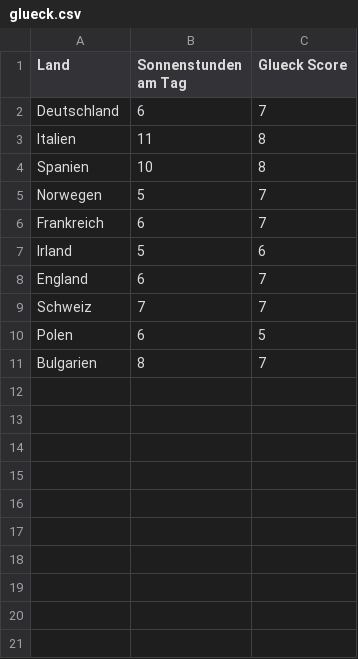
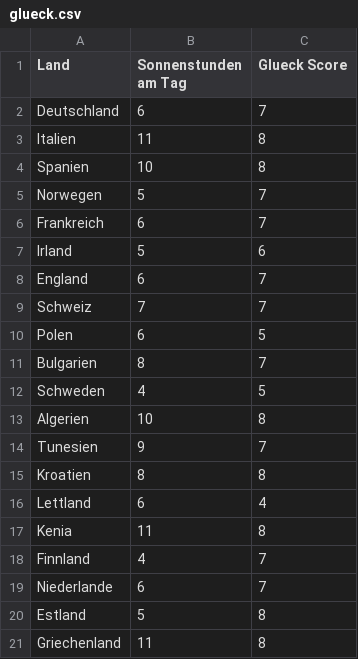
Before and after one commit to sofieostrau/glueck, a CSV file: glueck.csv, drawn as a sheet; the diff names each change by its address in the sheet, - before the commit and + after, or states it on an @@ line.

Commit message:
new upload
txt

```diff
--- a/glueck.csv
+++ b/glueck.csv
+row 12: Schweden | 4 | 5
+row 13: Algerien | 10 | 8
+row 14: Tunesien | 9 | 7
+row 15: Kroatien | 8 | 8
+row 16: Lettland | 6 | 4
+row 17: Kenia | 11 | 8
+row 18: Finnland | 4 | 7
+row 19: Niederlande | 6 | 7
+row 20: Estland | 5 | 8
+row 21: Griechenland | 11 | 8
```
